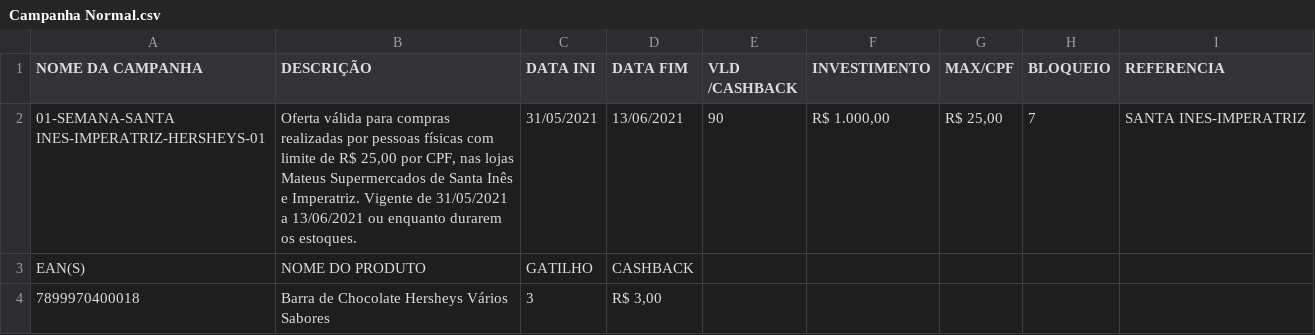
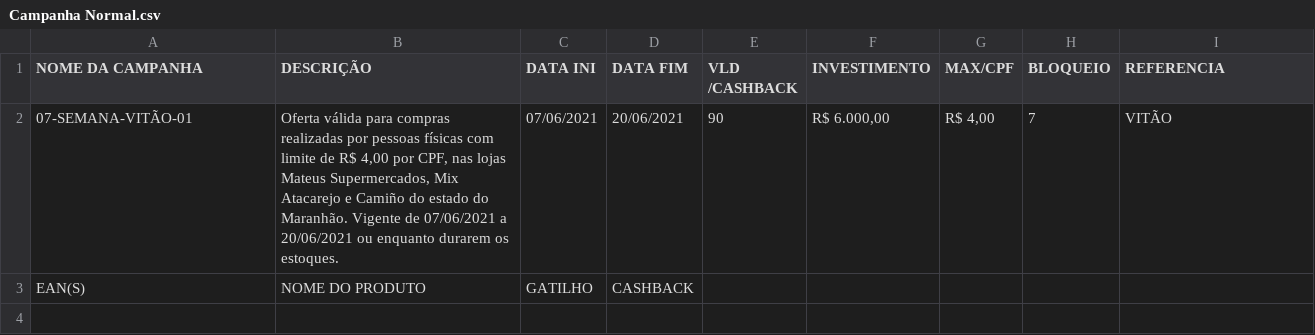
Before and after one commit to juniorHotes/Mateus_Mais, a CSV file: Campanha Normal.csv, drawn as a sheet.

```diff
--- a/Campanha Normal.csv
+++ b/Campanha Normal.csv
@@ -1,4 +1,3 @@
 NOME DA CAMPANHA;DESCRIÇÃO;DATA INI;DATA FIM;VLD /CASHBACK;INVESTIMENTO;MAX/CPF;BLOQUEIO;REFERENCIA
-01-SEMANA-SANTA INES-IMPERATRIZ-HERSHEYS-01;Oferta válida para compras realizadas por pessoas físicas com limite de R$ 25,00 por CPF, nas lojas Mateus Supermercados de Santa Inês e Imperatriz. Vigente de 31/05/2021 a 13/06/2021 ou enquanto durarem os estoques.;31/05/2021;13/06/2021;90;R$ 1.000,00;R$ 25,00;7;SANTA INES-IMPERATRIZ
+07-SEMANA-VITÃO-01;Oferta válida para compras realizadas por pessoas físicas com limite de R$ 4,00 por CPF, nas lojas Mateus Supermercados, Mix Atacarejo e Camiño do estado do Maranhão. Vigente de 07/06/2021 a 20/06/2021 ou enquanto durarem os estoques.;07/06/2021;20/06/2021;90;R$ 6.000,00;R$ 4,00;7;VITÃO
 EAN(S);NOME DO PRODUTO ;GATILHO;CASHBACK;;;;;
-7899970400018;Barra de Chocolate Hersheys Vários Sabores;3;R$ 3,00;;;;;
```
Also changed, not shown: 6 other files.
